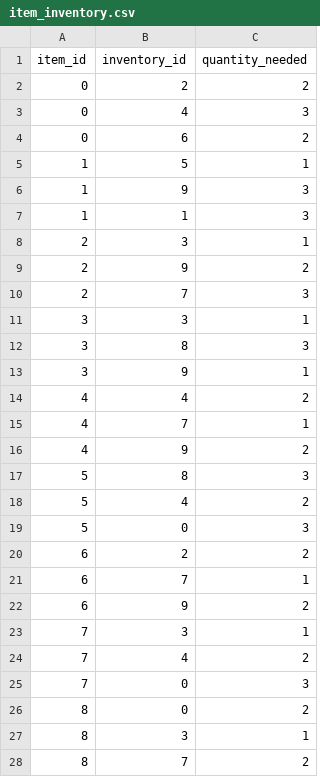
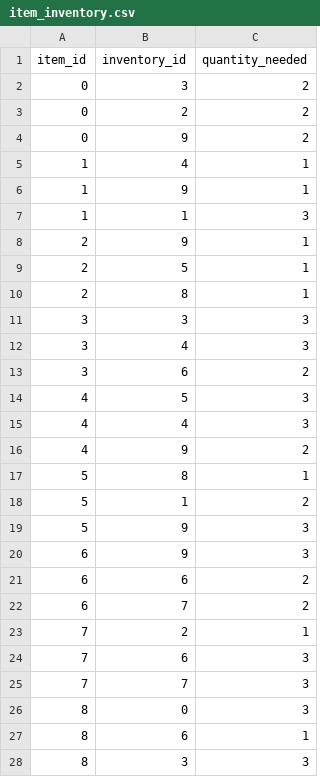
Before and after one commit to MulintiShaikWajid/RestaurantManagementSystem, a CSV file: data/item_inventory.csv, drawn as a sheet; only a part is shown; the diff covers the shown part only.

```diff
--- a/data/item_inventory.csv
+++ b/data/item_inventory.csv
@@ -1,28 +1,28 @@
 item_id,inventory_id,quantity_needed
+0,3,2
 0,2,2
-0,4,3
-0,6,2
-1,5,1
-1,9,3
+0,9,2
+1,4,1
+1,9,1
 1,1,3
-2,3,1
-2,9,2
-2,7,3
-3,3,1
-3,8,3
-3,9,1
-4,4,2
-4,7,1
+2,9,1
+2,5,1
+2,8,1
+3,3,3
+3,4,3
+3,6,2
+4,5,3
+4,4,3
 4,9,2
-5,8,3
-5,4,2
-5,0,3
-6,2,2
-6,7,1
-6,9,2
-7,3,1
-7,4,2
-7,0,3
-8,0,2
-8,3,1
-8,7,2
+5,8,1
+5,1,2
+5,9,3
+6,9,3
+6,6,2
+6,7,2
+7,2,1
+7,6,3
+7,7,3
+8,0,3
+8,6,1
+8,3,3
```
Also changed, not shown: 2 added rows and 2 removed rows elsewhere in this file, data/inventory.csv, data/my_order.csv, 16 other files.
